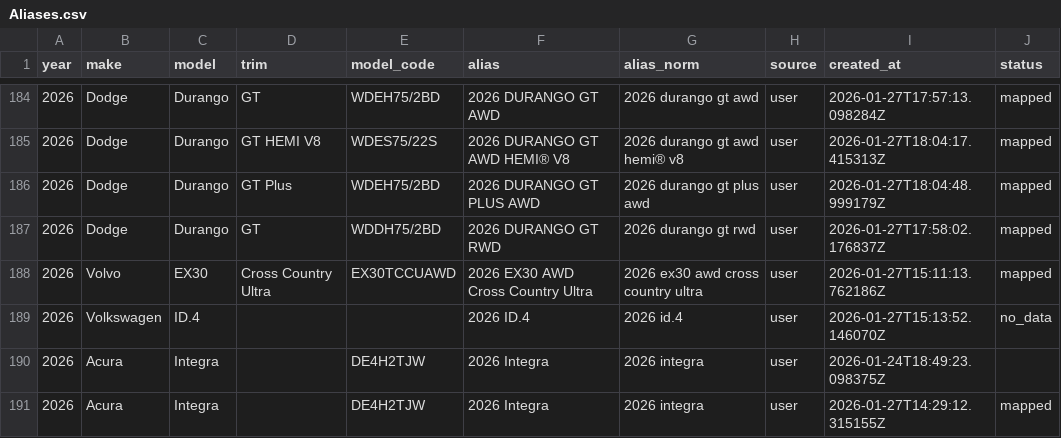
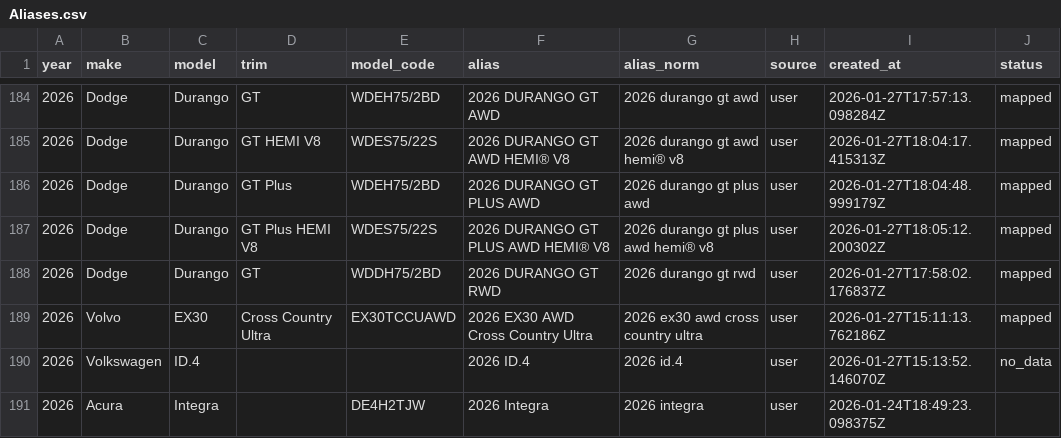
Before and after one commit to klb-text/map, a CSV file: Aliases.csv, drawn as a sheet; only a part is shown, gaps mark what is left out; the shorter side is filled out with more unchanged rows; the diff names each change by its address in the sheet, - before the commit and + after, or states it on an @@ line.

Commit message:
chore(mappings): upsert 1 row(s) via AFF UI - 1769537112.4066217

```diff
--- a/Aliases.csv
+++ b/Aliases.csv
+row 187: 2026 | Dodge | Durango | GT Plus HEMI V8 | WDES75/22S | 2026 DURANGO GT PLUS AWD HEMI® V8 | 2026 durango gt plus awd hemi® v8 | user | 2026-01-27T18:05:12.200302Z | mapped
```
